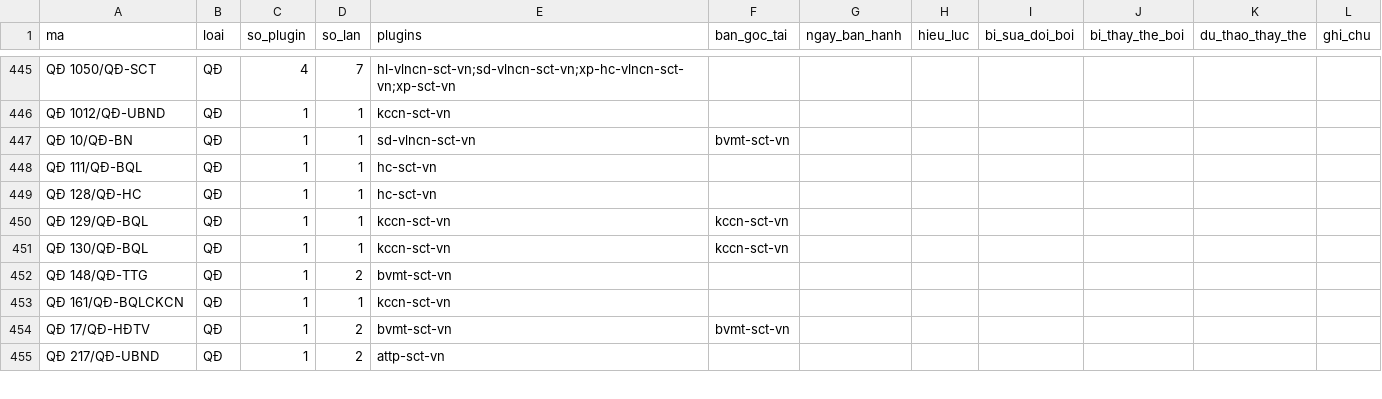
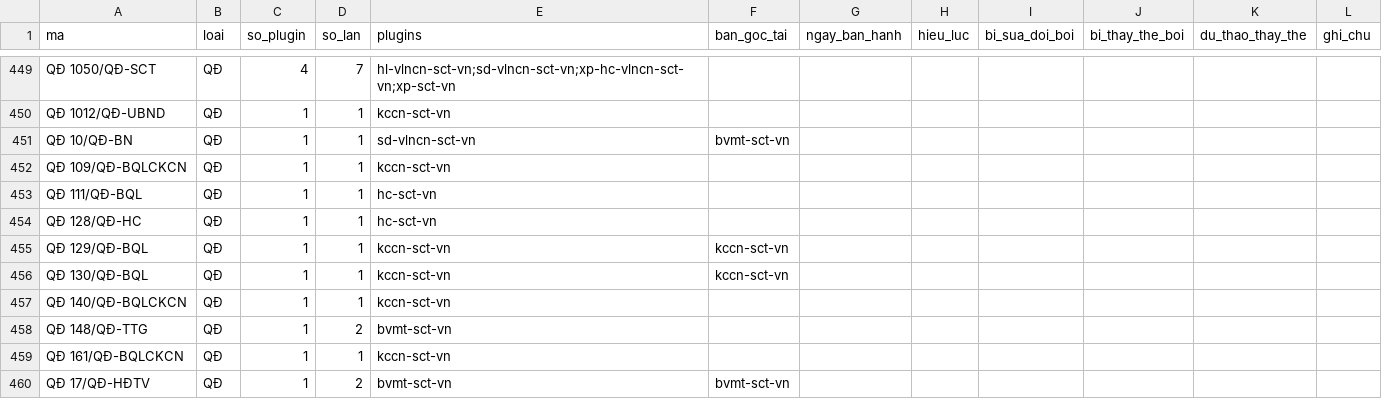
Before and after one commit to Trangsct/skill-sct, a CSV file: registry/van-ban-phap-luat.csv, drawn as a sheet; only a part is shown, gaps mark what is left out; the shorter side is filled out with more unchanged rows; the diff covers the shown part only.

```diff
--- a/registry/van-ban-phap-luat.csv
+++ b/registry/van-ban-phap-luat.csv
@@ -447,2 +451,3 @@ QĐ 1012/QĐ-UBND,QĐ,1,1,kccn-sct-vn,,,,,,,
 QĐ 10/QĐ-BN,QĐ,1,1,sd-vlncn-sct-vn,bvmt-sct-vn,,,,,,
+QĐ 109/QĐ-BQLCKCN,QĐ,1,1,kccn-sct-vn,,,,,,,
 QĐ 111/QĐ-BQL,QĐ,1,1,hc-sct-vn,,,,,,,
@@ -451,2 +456,3 @@ QĐ 129/QĐ-BQL,QĐ,1,1,kccn-sct-vn,kccn-sct-vn,,,,,,
 QĐ 130/QĐ-BQL,QĐ,1,1,kccn-sct-vn,kccn-sct-vn,,,,,,
+QĐ 140/QĐ-BQLCKCN,QĐ,1,1,kccn-sct-vn,,,,,,,
 QĐ 148/QĐ-TTG,QĐ,1,2,bvmt-sct-vn,,,,,,,
```
Also changed, not shown: 13 added rows and 26 edited cells elsewhere in this file, 7 other files.
